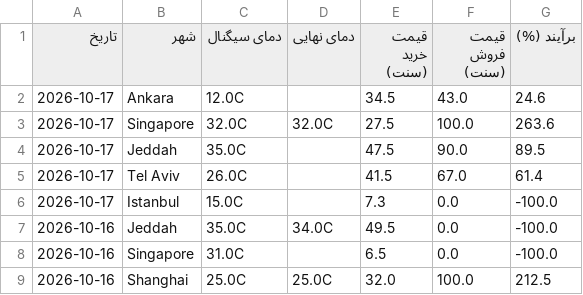
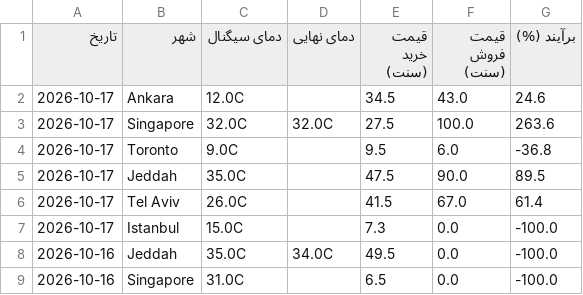
Before and after one commit to ericlamar008/weatherbot, a CSV file: data/lock_history.csv, drawn as a sheet; only a part is shown; the shorter side is filled out with more unchanged rows; the diff names each change by its address in the sheet, - before the commit and + after, or states it on an @@ line.

```diff
--- a/data/lock_history.csv
+++ b/data/lock_history.csv
+row 4: 2026-10-17 | Toronto | 9.0C |  | 9.5 | 6.0 | -36.8
```
Also changed, not shown: 1 other file.
